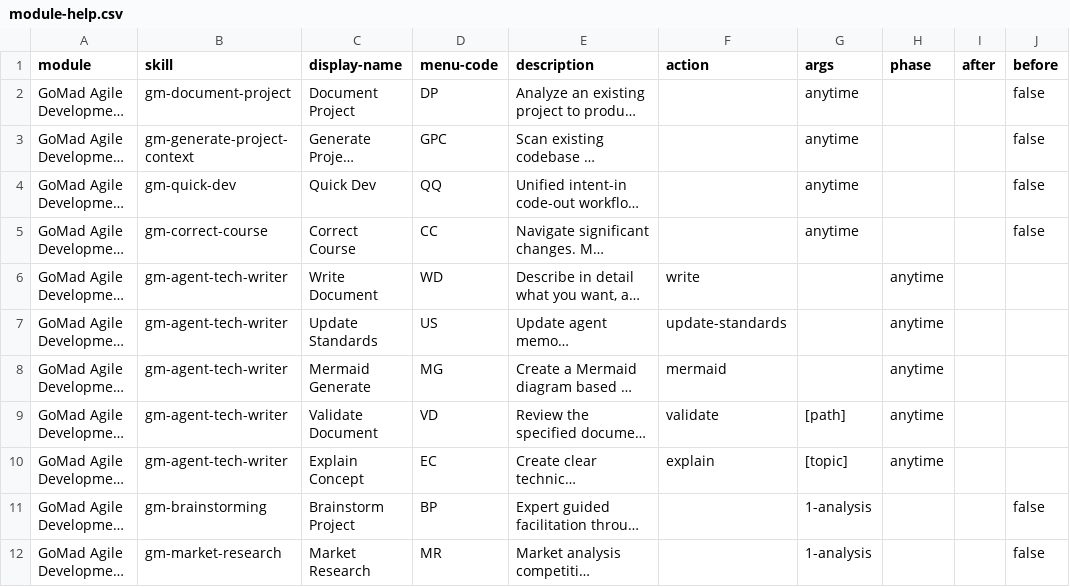
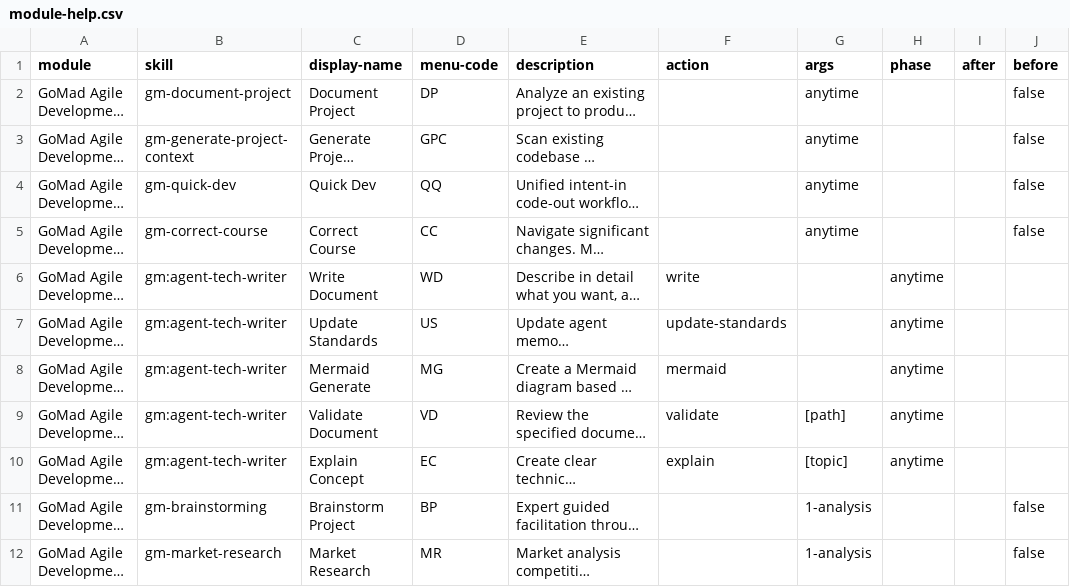
Before and after one commit to XGENT-ai/gomad, a CSV file: src/gomad-skills/module-help.csv, drawn as a sheet; only a part is shown; long unchanged cells end in …; the diff names each change by its address in the sheet, - before the commit and + after, or states it on an @@ line.

Commit message:
refactor(09-01): align module-help.csv source skill column with user-visible colon form
- src/gomad-skills/module-help.csv: 5 tech-writer rows (lines 6-10) now carry gm:agent-tech-writer in skill column (was gm-agent-tech-writer)
- Header + all 27 non-tech-writer rows untouched
- Removes the asymmetry between source CSV (dash) and emitted CSV (colon) per D-64
- Unblocks Task 3 helper deletion in installer.js (mergeModuleHelpCatalogs can now pass-through)

```diff
--- a/src/gomad-skills/module-help.csv
+++ b/src/gomad-skills/module-help.csv
-B6:B10 (skill): gm-agent-tech-writer
+B6:B10 (skill): gm:agent-tech-writer
```
